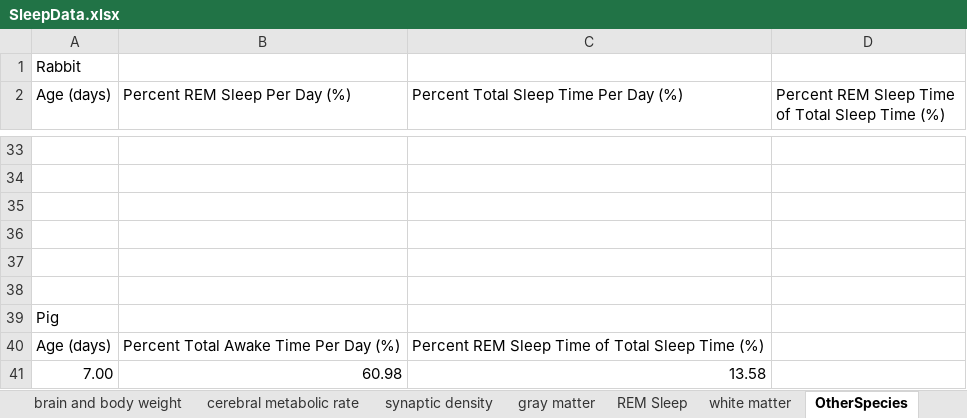
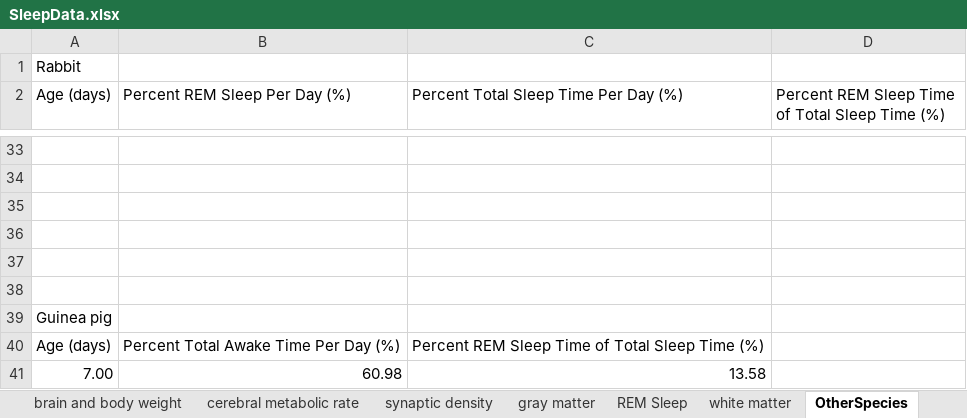
Before and after one commit to jycao9/Sleep, an Excel workbook: SleepData.xlsx, sheet OtherSpecies, drawn as a sheet; only a part is shown, gaps mark what is left out; values as stored, in another font and other column widths than the file's, no borders; the diff names each change by its address in the sheet, - before the commit and + after, or states it on an @@ line.

Commit message:
Sleep data

```diff
--- a/SleepData.xlsx (sheet OtherSpecies)
+++ b/SleepData.xlsx (sheet OtherSpecies)
-A39 (Age (days)): Pig
+A39 (Age (days)): Guinea pig
```
